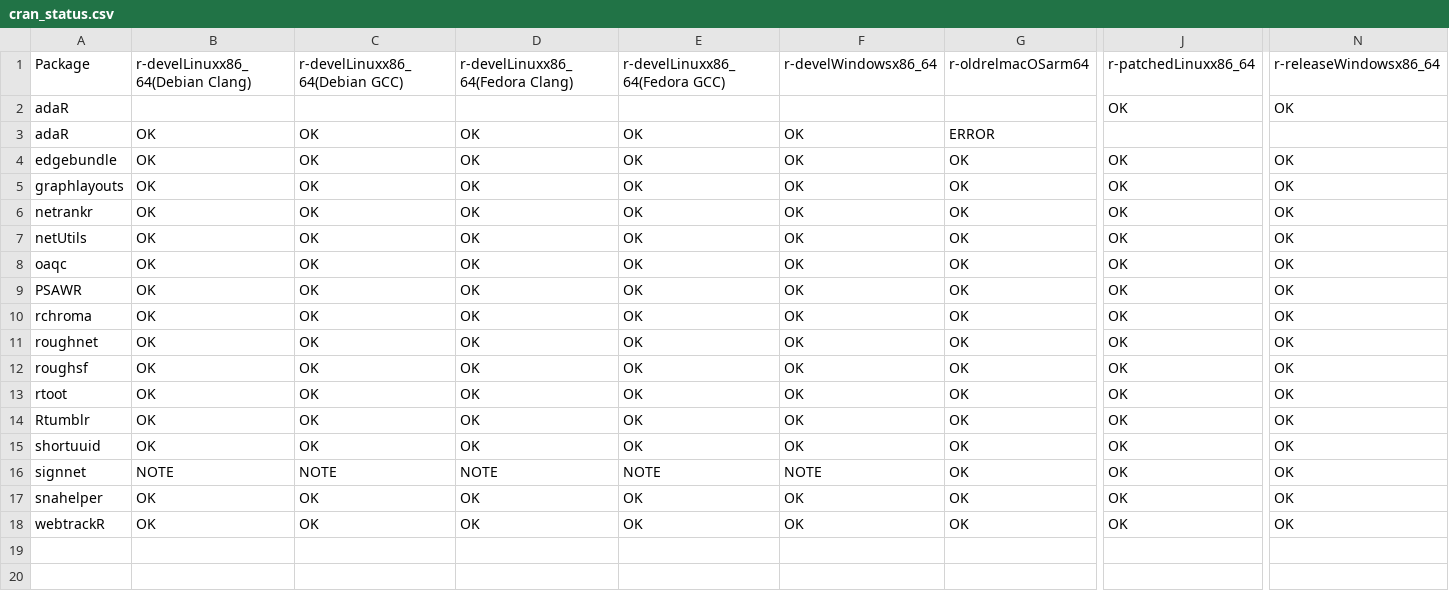
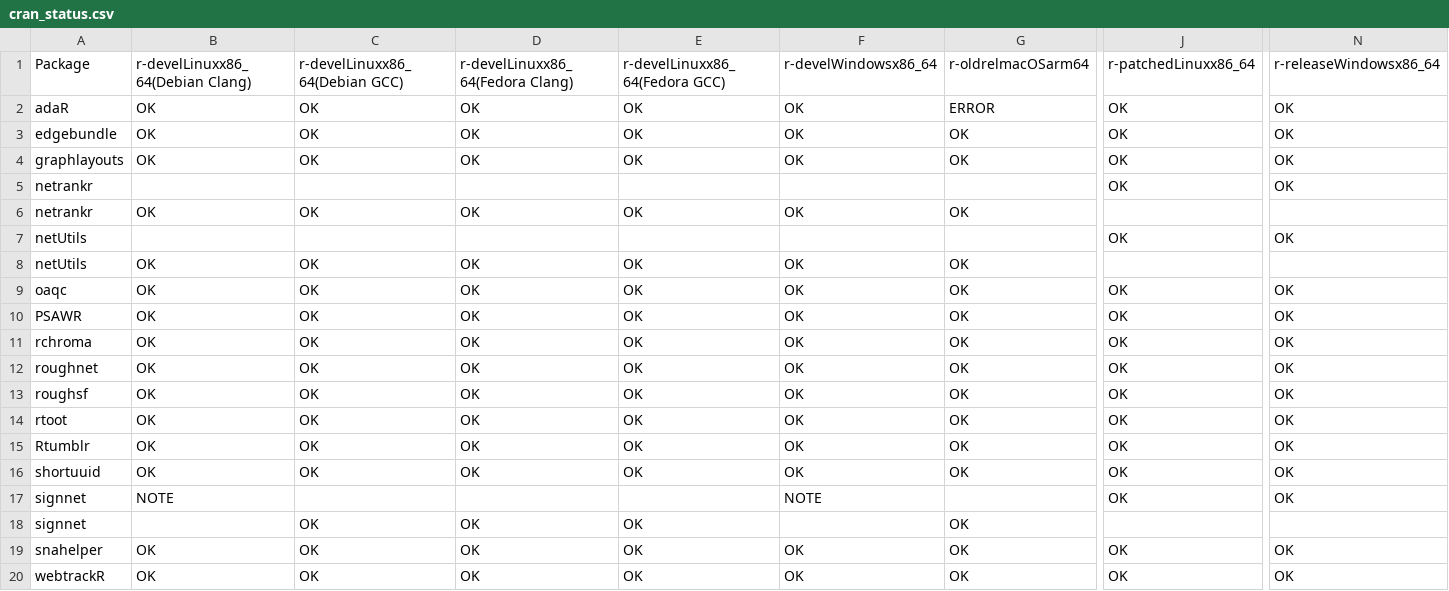
Before and after one commit to schochastics/gh-dashboard, a CSV file: cran_status.csv, drawn as a sheet; only a part is shown, gaps mark what is left out; removed rows and columns are numbered as before the commit, all else as after; rows hold the shown columns only; the diff names each change by its address in the sheet, - before the commit and + after, or states it on an @@ line.

```diff
--- a/cran_status.csv
+++ b/cran_status.csv
-row 2: adaR |  |  |  |  |  |  | OK | OK
-J2: (empty)
+J2: OK
-N2: (empty)
+N2: OK
+row 5: netrankr |  |  |  |  |  |  | OK | OK
-J6: OK
+J6: (empty)
-N6: OK
+N6: (empty)
+row 7: netUtils |  |  |  |  |  |  | OK | OK
-J8: OK
+J8: (empty)
-N8: OK
+N8: (empty)
+row 17: signnet | NOTE |  |  |  | NOTE |  | OK | OK
-B18: NOTE
+B18: (empty)
-C18: NOTE
+C18: OK
-D18: NOTE
+D18: OK
-E18: NOTE
+E18: OK
-F18: NOTE
+F18: (empty)
-J18: OK
+J18: (empty)
-N18: OK
+N18: (empty)
```
Also changed, not shown: current_week.csv, last_week.csv.
